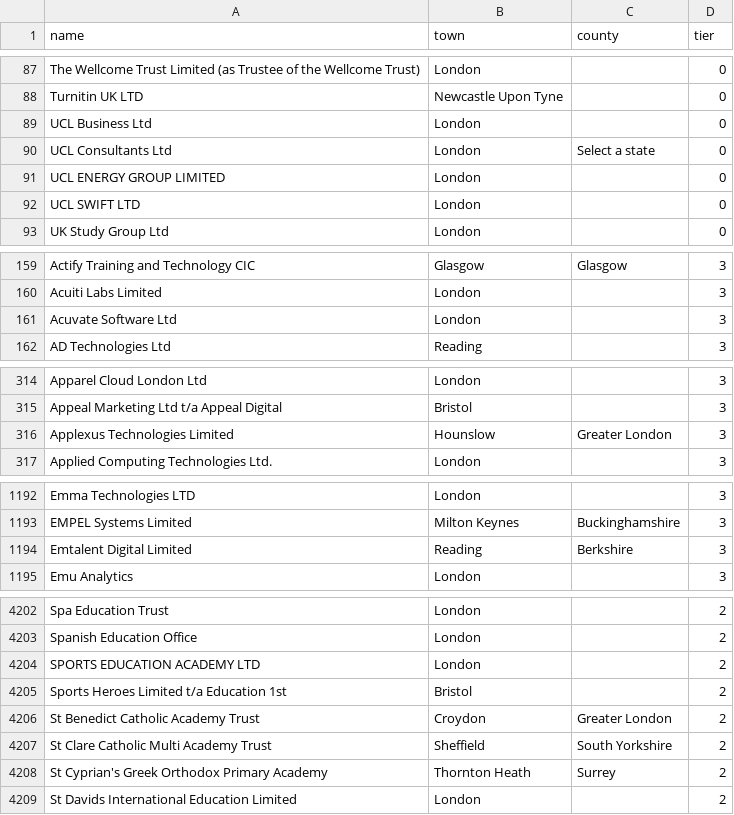
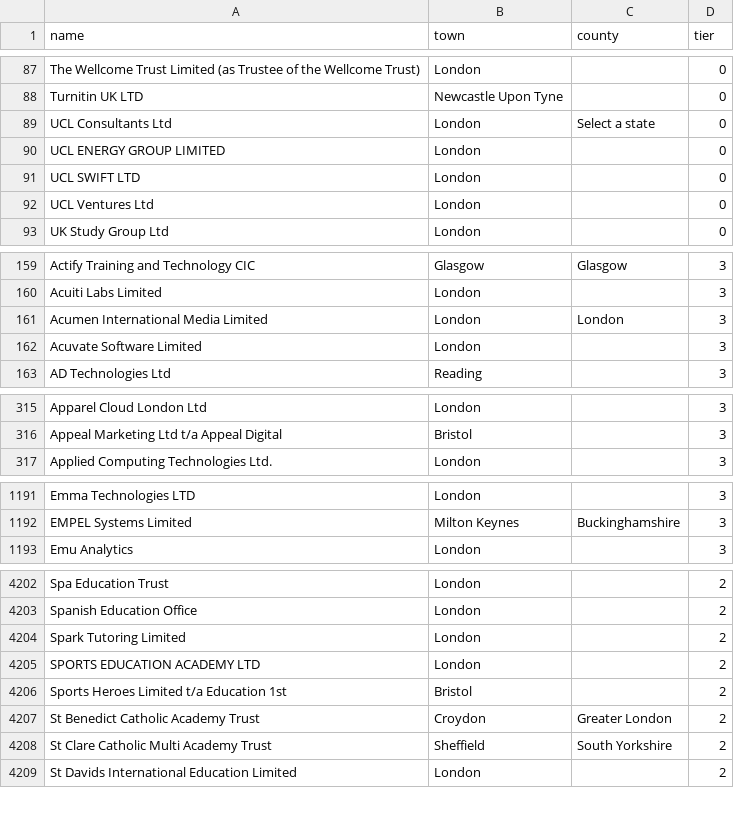
Before and after one commit to RJunderstand/sponsor-register-watch, a CSV file: jobwatch/seed_employers.csv, drawn as a sheet; only a part is shown, gaps mark what is left out; the diff covers the shown part only.

```diff
--- a/jobwatch/seed_employers.csv
+++ b/jobwatch/seed_employers.csv
@@ -88,3 +88,2 @@ The Wellcome Trust Limited (as Trustee of the Wellcome Trust),London,,0
 Turnitin UK LTD,Newcastle Upon Tyne,,0
-UCL Business Ltd,London,,0
 UCL Consultants Ltd,London,Select a state,0
@@ -92,2 +91,3 @@ UCL ENERGY GROUP LIMITED,London,,0
 UCL SWIFT LTD,London,,0
+UCL Ventures Ltd,London,,0
 UK Study Group Ltd,London,,0
@@ -160,3 +160,4 @@ Actify Training and Technology CIC,Glasgow,Glasgow,3
 Acuiti Labs Limited,London,,3
-Acuvate Software Ltd,London,,3
+Acumen International Media Limited,London,London,3
+Acuvate Software Limited,London,,3
 AD Technologies Ltd,Reading,,3
@@ -315,3 +316,2 @@ Apparel Cloud London Ltd,London,,3
 Appeal Marketing Ltd t/a Appeal Digital,Bristol,,3
-Applexus Technologies Limited,Hounslow,Greater London,3
 Applied Computing Technologies Ltd.,London,,3
@@ -1193,3 +1192,2 @@ Emma Technologies LTD,London,,3
 EMPEL Systems Limited,Milton Keynes,Buckinghamshire,3
-Emtalent Digital Limited,Reading,Berkshire,3
 Emu Analytics,London,,3
@@ -4203,2 +4203,3 @@ Spa Education Trust,London,,2
 Spanish Education Office,London,,2
+Spark Tutoring Limited,London,,2
 SPORTS EDUCATION ACADEMY LTD,London,,2
@@ -4207,3 +4208,2 @@ St Benedict Catholic Academy Trust,Croydon,Greater London,2
 St Clare Catholic Multi Academy Trust,Sheffield,South Yorkshire,2
-St Cyprian's Greek Orthodox Primary Academy,Thornton Heath,Surrey,2
 St Davids International Education Limited,London,,2
```
Also changed, not shown: 17 added rows and 15 removed rows elsewhere in this file, 3 other files.
